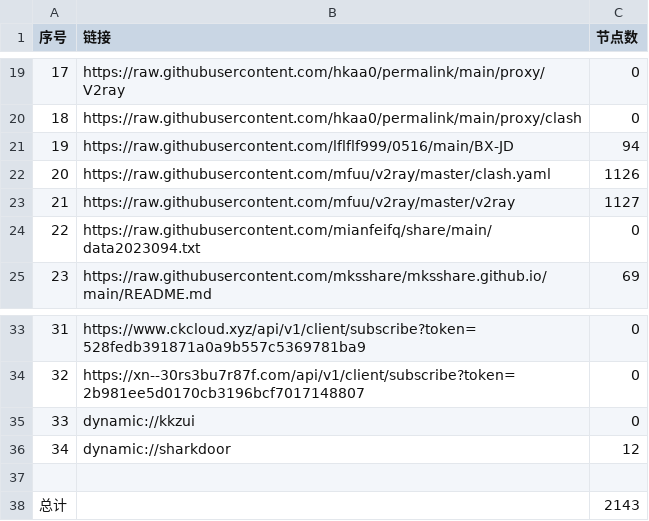
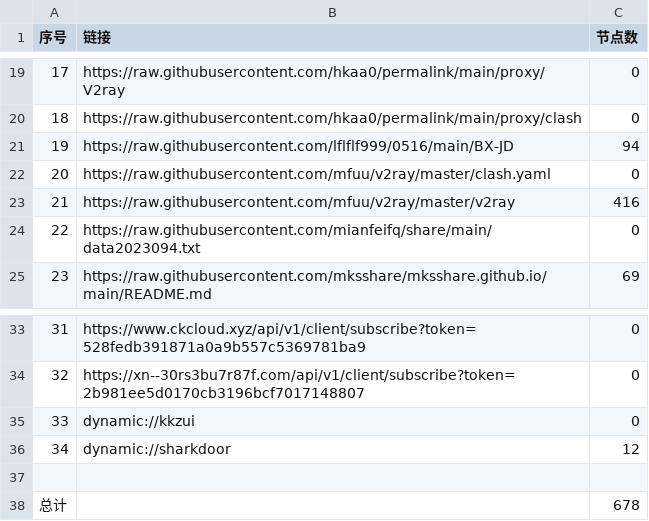
Before and after one commit to a97083435/freejie, a CSV file: freevm/list_result.csv, drawn as a sheet; only a part is shown, gaps mark what is left out.

```diff
--- a/freevm/list_result.csv
+++ b/freevm/list_result.csv
@@ -21,4 +21,4 @@
 19,https://raw.githubusercontent.com/lflflf999/0516/main/BX-JD,94
-20,https://raw.githubusercontent.com/mfuu/v2ray/master/clash.yaml,1126
-21,https://raw.githubusercontent.com/mfuu/v2ray/master/v2ray,1127
+20,https://raw.githubusercontent.com/mfuu/v2ray/master/clash.yaml,0
+21,https://raw.githubusercontent.com/mfuu/v2ray/master/v2ray,416
 22,https://raw.githubusercontent.com/mianfeifq/share/main/data2023094.txt,0
@@ -37,2 +37,2 @@
 
-总计,,2143
+总计,,678
```
Also changed, not shown: 23 other files.
